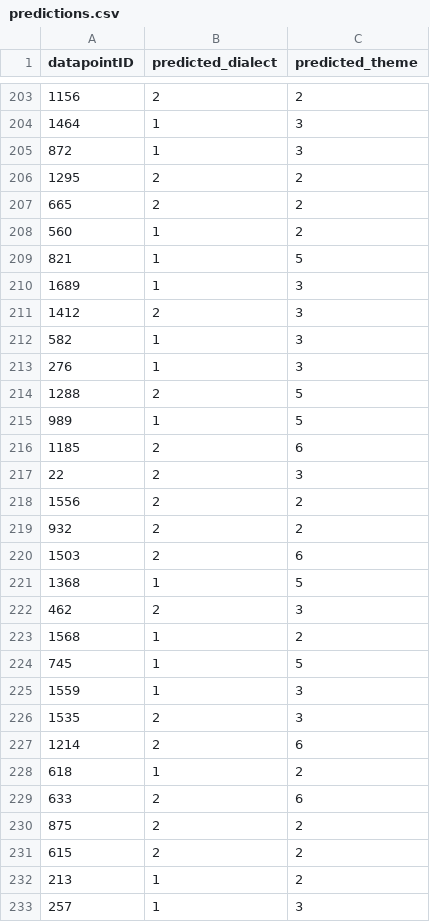
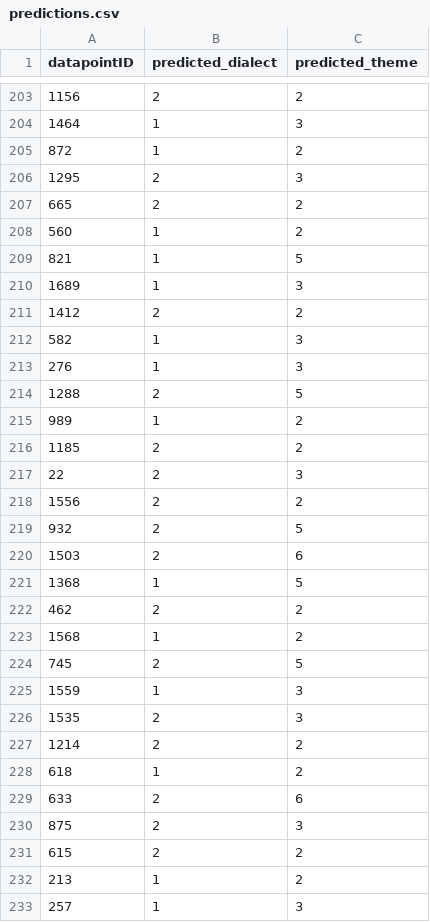
Before and after one commit to Congtie/nlp_project, a CSV file: predictions.csv, drawn as a sheet; only a part is shown, gaps mark what is left out; the diff covers the shown part only.

```diff
--- a/predictions.csv
+++ b/predictions.csv
@@ -204,4 +204,4 @@ datapointID,predicted_dialect,predicted_theme
 1464,1,3
-872,1,3
-1295,2,2
+872,1,2
+1295,2,3
 665,2,2
@@ -210,3 +210,3 @@ datapointID,predicted_dialect,predicted_theme
 1689,1,3
-1412,2,3
+1412,2,2
 582,1,3
@@ -214,18 +214,18 @@ datapointID,predicted_dialect,predicted_theme
 1288,2,5
-989,1,5
-1185,2,6
+989,1,2
+1185,2,2
 22,2,3
 1556,2,2
-932,2,2
+932,2,5
 1503,2,6
 1368,1,5
-462,2,3
+462,2,2
 1568,1,2
-745,1,5
+745,2,5
 1559,1,3
 1535,2,3
-1214,2,6
+1214,2,2
 618,1,2
 633,2,6
-875,2,2
+875,2,3
 615,2,2
```
Also changed, not shown: 130 edited cells elsewhere in this file, 1 other file.
